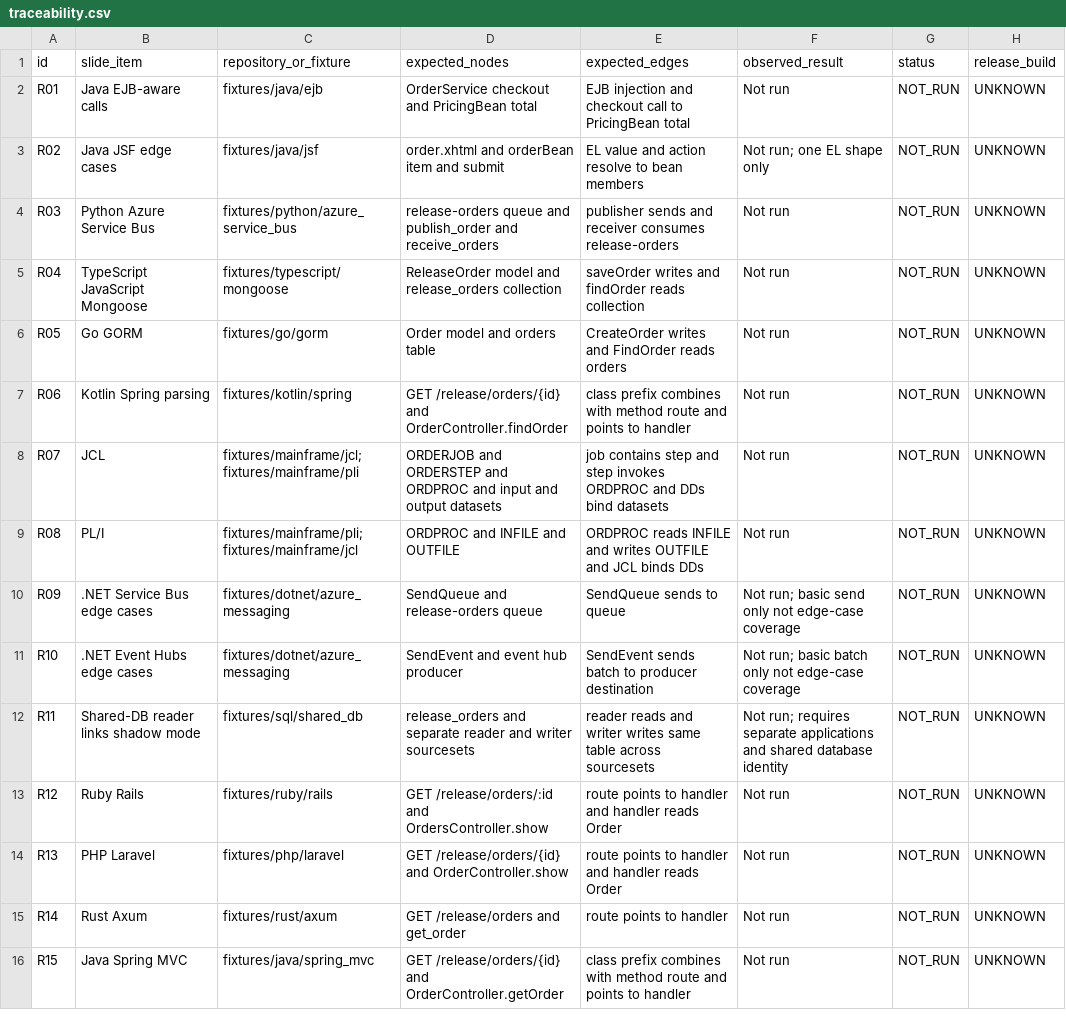
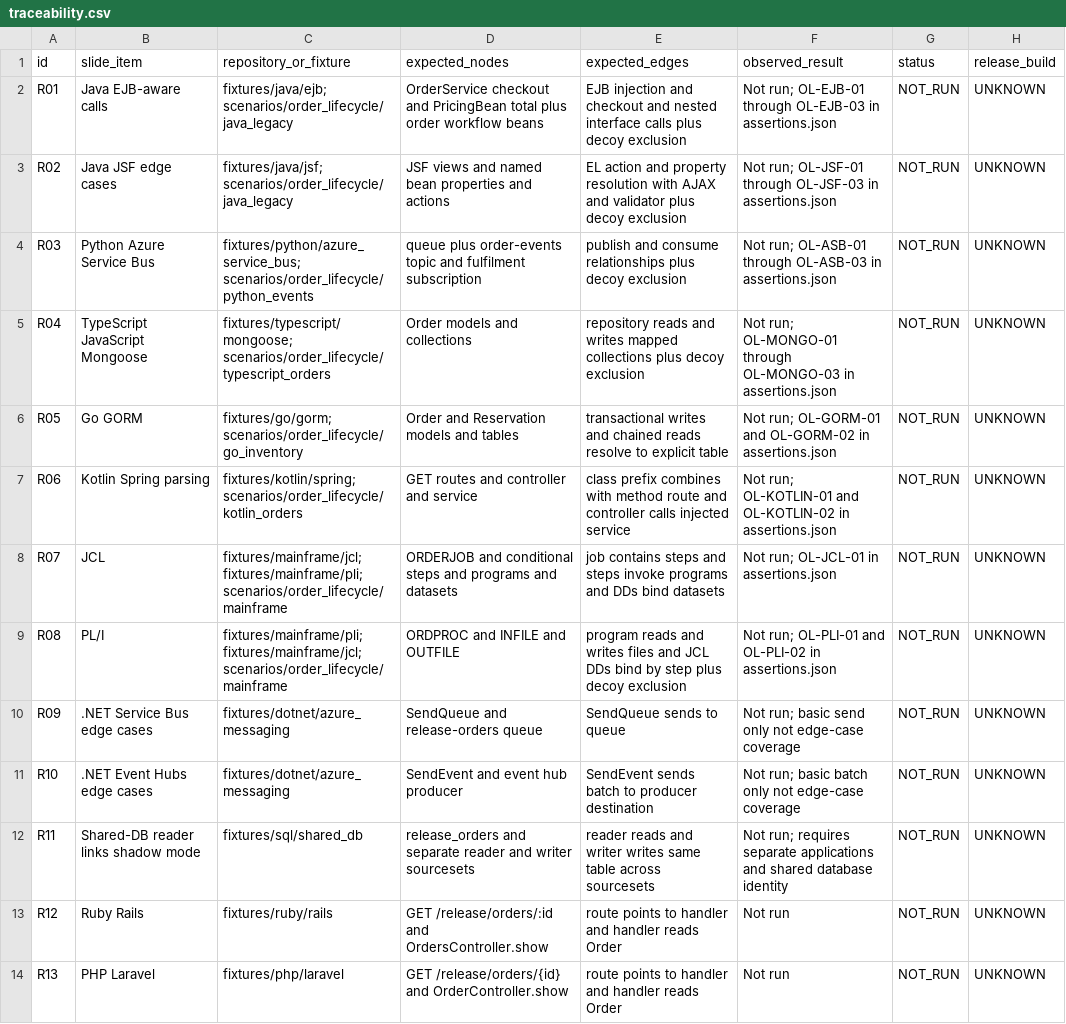
Before and after one commit to maruthivip/ecg-release-testbed, a CSV file: traceability.csv, drawn as a sheet; only a part is shown; the shorter side is filled out with more unchanged rows; the diff covers the shown part only.

```diff
--- a/traceability.csv
+++ b/traceability.csv
@@ -1,10 +1,10 @@
 id,slide_item,repository_or_fixture,expected_nodes,expected_edges,observed_result,status,release_build
-R01,Java EJB-aware calls,fixtures/java/ejb,OrderService checkout and PricingBean total,EJB injection and checkout call to PricingBean total,Not run,NOT_RUN,UNKNOWN
-R02,Java JSF edge cases,fixtures/java/jsf,order.xhtml and orderBean item and submit,EL value and action resolve to bean members,Not run; one EL shape only,NOT_RUN,UNKNOWN
-R03,Python Azure Service Bus,fixtures/python/azure_service_bus,release-orders queue and publish_order and receive_orders,publisher sends and receiver consumes release-orders,Not run,NOT_RUN,UNKNOWN
-R04,TypeScript JavaScript Mongoose,fixtures/typescript/mongoose,ReleaseOrder model and release_orders collection,saveOrder writes and findOrder reads collection,Not run,NOT_RUN,UNKNOWN
-R05,Go GORM,fixtures/go/gorm,Order model and orders table,CreateOrder writes and FindOrder reads orders,Not run,NOT_RUN,UNKNOWN
-R06,Kotlin Spring parsing,fixtures/kotlin/spring,GET /release/orders/{id} and OrderController.findOrder,class prefix combines with method route and points to handler,Not run,NOT_RUN,UNKNOWN
-R07,JCL,fixtures/mainframe/jcl; fixtures/mainframe/pli,ORDERJOB and ORDERSTEP and ORDPROC and input and output datasets,job contains step and step invokes ORDPROC and DDs bind datasets,Not run,NOT_RUN,UNKNOWN
-R08,PL/I,fixtures/mainframe/pli; fixtures/mainframe/jcl,ORDPROC and INFILE and OUTFILE,ORDPROC reads INFILE and writes OUTFILE and JCL binds DDs,Not run,NOT_RUN,UNKNOWN
+R01,Java EJB-aware calls,fixtures/java/ejb; scenarios/order_lifecycle/java_legacy,OrderService checkout and PricingBean total plus order workflow beans,EJB injection and checkout and nested interface calls plus decoy exclusion,Not run; OL-EJB-01 through OL-EJB-03 in assertions.json,NOT_RUN,UNKNOWN
+R02,Java JSF edge cases,fixtures/java/jsf; scenarios/order_lifecycle/java_legacy,JSF views and named bean properties and actions,EL action and property resolution with AJAX and validator plus decoy exclusion,Not run; OL-JSF-01 through OL-JSF-03 in assertions.json,NOT_RUN,UNKNOWN
+R03,Python Azure Service Bus,fixtures/python/azure_service_bus; scenarios/order_lifecycle/python_events,queue plus order-events topic and fulfilment subscription,publish and consume relationships plus decoy exclusion,Not run; OL-ASB-01 through OL-ASB-03 in assertions.json,NOT_RUN,UNKNOWN
+R04,TypeScript JavaScript Mongoose,fixtures/typescript/mongoose; scenarios/order_lifecycle/typescript_orders,Order models and collections,repository reads and writes mapped collections plus decoy exclusion,Not run; OL-MONGO-01 through OL-MONGO-03 in assertions.json,NOT_RUN,UNKNOWN
+R05,Go GORM,fixtures/go/gorm; scenarios/order_lifecycle/go_inventory,Order and Reservation models and tables,transactional writes and chained reads resolve to explicit table,Not run; OL-GORM-01 and OL-GORM-02 in assertions.json,NOT_RUN,UNKNOWN
+R06,Kotlin Spring parsing,fixtures/kotlin/spring; scenarios/order_lifecycle/kotlin_orders,GET routes and controller and service,class prefix combines with method route and controller calls injected service,Not run; OL-KOTLIN-01 and OL-KOTLIN-02 in assertions.json,NOT_RUN,UNKNOWN
+R07,JCL,fixtures/mainframe/jcl; fixtures/mainframe/pli; scenarios/order_lifecycle/mainframe,ORDERJOB and conditional steps and programs and datasets,job contains steps and steps invoke programs and DDs bind datasets,Not run; OL-JCL-01 in assertions.json,NOT_RUN,UNKNOWN
+R08,PL/I,fixtures/mainframe/pli; fixtures/mainframe/jcl; scenarios/order_lifecycle/mainframe,ORDPROC and INFILE and OUTFILE,program reads and writes files and JCL DDs bind by step plus decoy exclusion,Not run; OL-PLI-01 and OL-PLI-02 in assertions.json,NOT_RUN,UNKNOWN
 R09,.NET Service Bus edge cases,fixtures/dotnet/azure_messaging,SendQueue and release-orders queue,SendQueue sends to queue,Not run; basic send only not edge-case coverage,NOT_RUN,UNKNOWN
```
Also changed, not shown: 1 added row elsewhere in this file, 37 other files.
